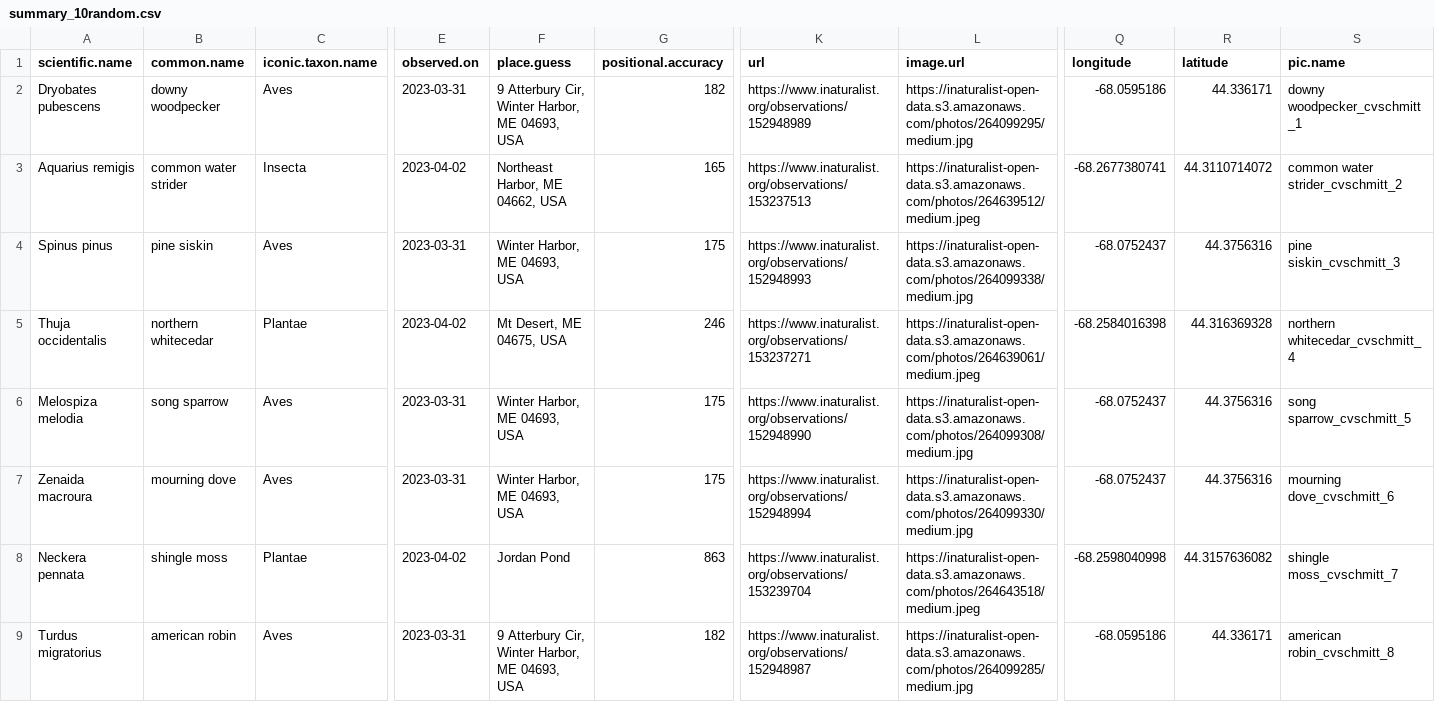
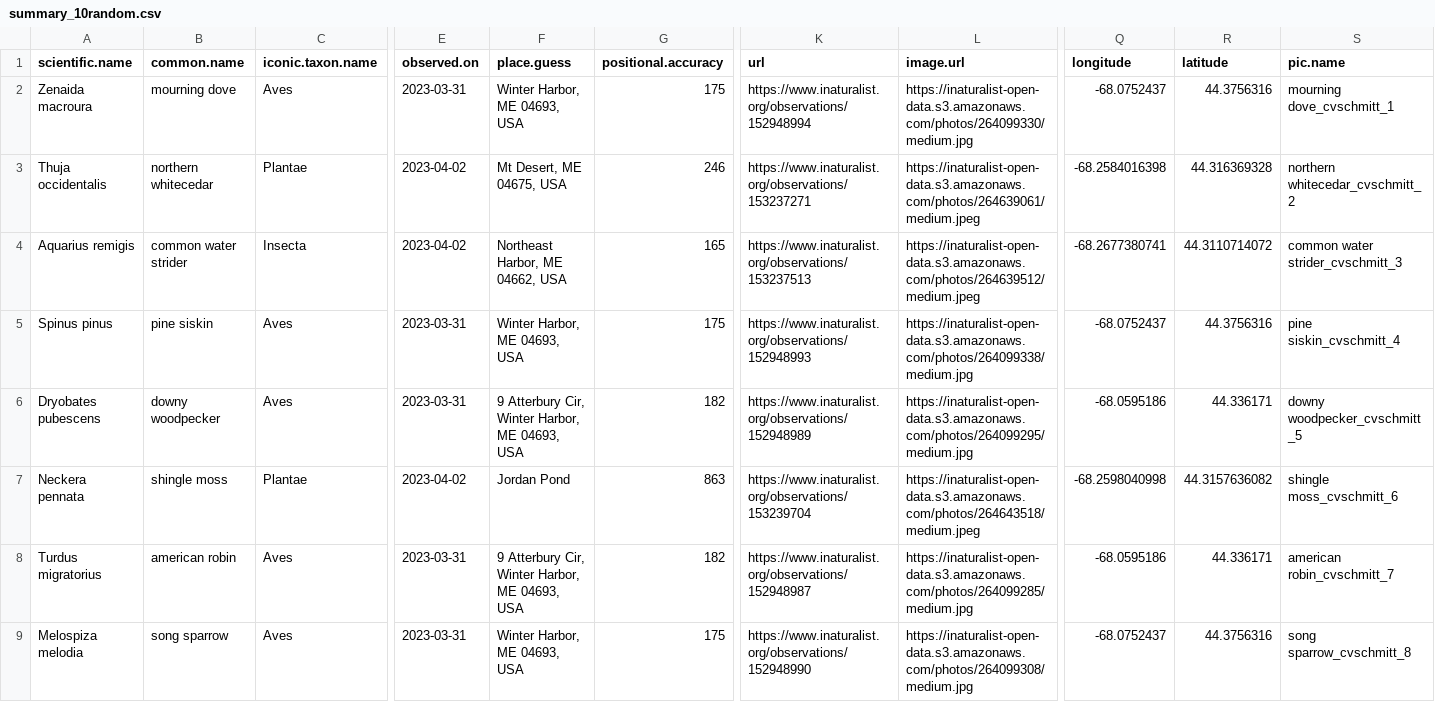
Before and after one commit to Kylelima21/schoodic_citsci_shiny_anp, a CSV file: www/datasets/summary_10random.csv, drawn as a sheet; only a part is shown, gaps mark what is left out; removed rows and columns are numbered as before the commit, all else as after; rows hold the shown columns only; the diff names each change by its address in the sheet, - before the commit and + after, or states it on an @@ line.

```diff
--- a/www/datasets/summary_10random.csv
+++ b/www/datasets/summary_10random.csv
-A2 (scientific.name): Dryobates pubescens
+A2 (scientific.name): Zenaida macroura
-B2 (common.name): downy woodpecker
+B2 (common.name): mourning dove
-F2 (place.guess): 9 Atterbury Cir, Winter Harbor, ME 04693, USA
+F2 (place.guess): Winter Harbor, ME 04693, USA
-G2 (positional.accuracy): 182
+G2 (positional.accuracy): 175
-K2 (url): https://www.inaturalist.org/observations/152948989
+K2 (url): https://www.inaturalist.org/observations/152948994
-L2 (image.url): https://inaturalist-open-data.s3.amazonaws.com/photos/264099295/medium.jpg
+L2 (image.url): https://inaturalist-open-data.s3.amazonaws.com/photos/264099330/medium.jpg
-Q2 (longitude): -68.0595186
+Q2 (longitude): -68.0752437
-R2 (latitude): 44.336171
+R2 (latitude): 44.3756316
-S2 (pic.name): downy woodpecker_cvschmitt_1
+S2 (pic.name): mourning dove_cvschmitt_1
+row 3: Thuja occidentalis | northern whitecedar | Plantae | 2023-04-02 | Mt Desert, ME 04675, USA | 246 | https://www.inaturalist.org/observations/153237271 | https://inaturalist-open-data.s3.amazonaws.com/photos/264639061/medium.jpeg | -68.2584016398 | 44.316369328 | northern whitecedar_cvschmitt_2
-S4 (pic.name): common water strider_cvschmitt_2
+S4 (pic.name): common water strider_cvschmitt_3
-S5 (pic.name): pine siskin_cvschmitt_3
+S5 (pic.name): pine siskin_cvschmitt_4
-row 5: Thuja occidentalis | northern whitecedar | Plantae | 2023-04-02 | Mt Desert, ME 04675, USA | 246 | https://www.inaturalist.org/observations/153237271 | https://inaturalist-open-data.s3.amazonaws.com/photos/264639061/medium.jpeg | -68.2584016398 | 44.316369328 | northern whitecedar_cvschmitt_4
-A6 (scientific.name): Melospiza melodia
+A6 (scientific.name): Dryobates pubescens
-B6 (common.name): song sparrow
+B6 (common.name): downy woodpecker
-F6 (place.guess): Winter Harbor, ME 04693, USA
+F6 (place.guess): 9 Atterbury Cir, Winter Harbor, ME 04693, USA
-G6 (positional.accuracy): 175
+G6 (positional.accuracy): 182
-K6 (url): https://www.inaturalist.org/observations/152948990
+K6 (url): https://www.inaturalist.org/observations/152948989
-L6 (image.url): https://inaturalist-open-data.s3.amazonaws.com/photos/264099308/medium.jpg
+L6 (image.url): https://inaturalist-open-data.s3.amazonaws.com/photos/264099295/medium.jpg
-Q6 (longitude): -68.0752437
+Q6 (longitude): -68.0595186
-R6 (latitude): 44.3756316
+R6 (latitude): 44.336171
-S6 (pic.name): song sparrow_cvschmitt_5
+S6 (pic.name): downy woodpecker_cvschmitt_5
-row 7: Zenaida macroura | mourning dove | Aves | 2023-03-31 | Winter Harbor, ME 04693, USA | 175 | https://www.inaturalist.org/observations/152948994 | https://inaturalist-open-data.s3.amazonaws.com/photos/264099330/medium.jpg | -68.0752437 | 44.3756316 | mourning dove_cvschmitt_6
-S7 (pic.name): shingle moss_cvschmitt_7
+S7 (pic.name): shingle moss_cvschmitt_6
-S8 (pic.name): american robin_cvschmitt_8
+S8 (pic.name): american robin_cvschmitt_7
+row 9: Melospiza melodia | song sparrow | Aves | 2023-03-31 | Winter Harbor, ME 04693, USA | 175 | https://www.inaturalist.org/observations/152948990 | https://inaturalist-open-data.s3.amazonaws.com/photos/264099308/medium.jpg | -68.0752437 | 44.3756316 | song sparrow_cvschmitt_8
```
Also changed, not shown: www/datasets/the_data.csv, 11 other files.
